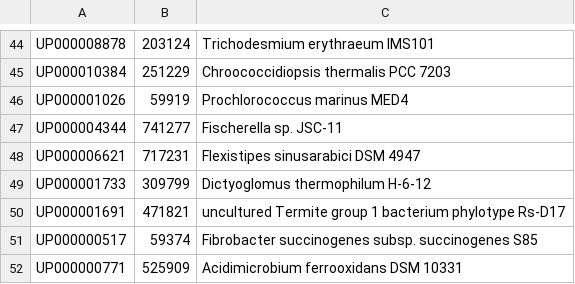
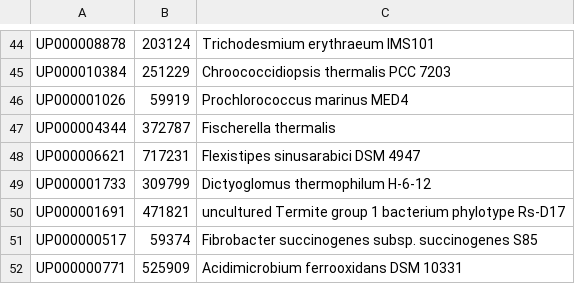
Before and after one commit to ebi-pf-team/genome-properties, a CSV file: flatfiles/proteome_list.csv, drawn as a sheet; only a part is shown, gaps mark what is left out.

Commit message:
updating name and tax ID for Fischerella thermalis

```diff
--- a/flatfiles/proteome_list.csv
+++ b/flatfiles/proteome_list.csv
@@ -46,3 +46,3 @@ UP000010384,251229,Chroococcidiopsis thermalis PCC 7203
 UP000001026,59919,Prochlorococcus marinus MED4
-UP000004344,741277,Fischerella sp. JSC-11
+UP000004344,372787,Fischerella thermalis
 UP000006621,717231,Flexistipes sinusarabici DSM 4947
```
